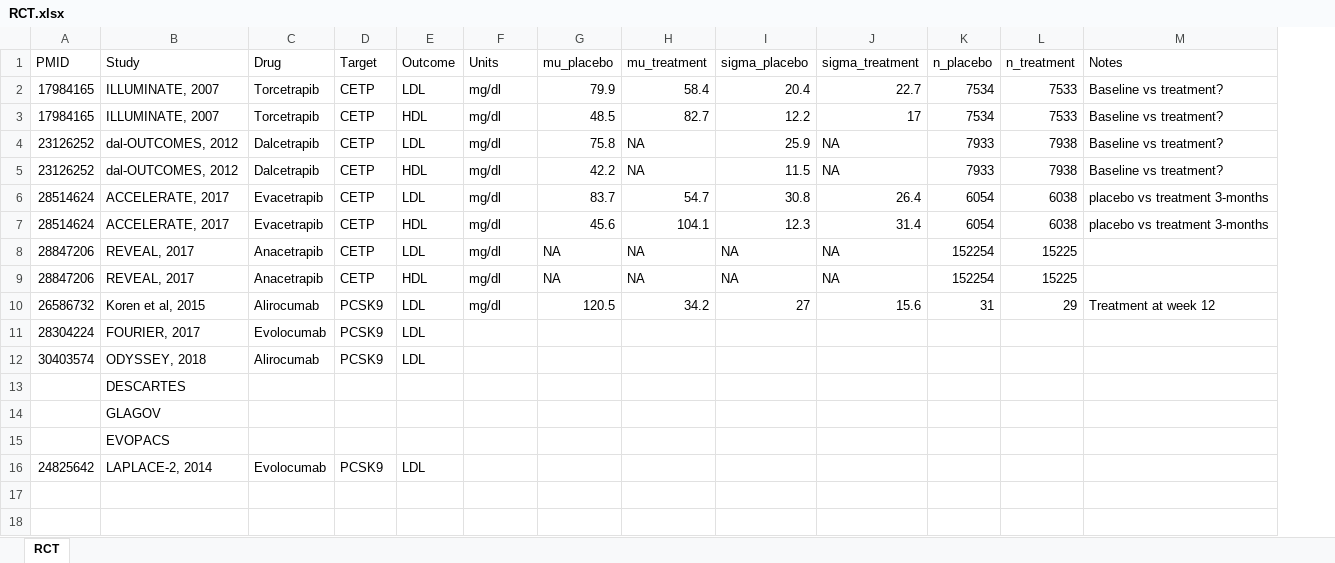
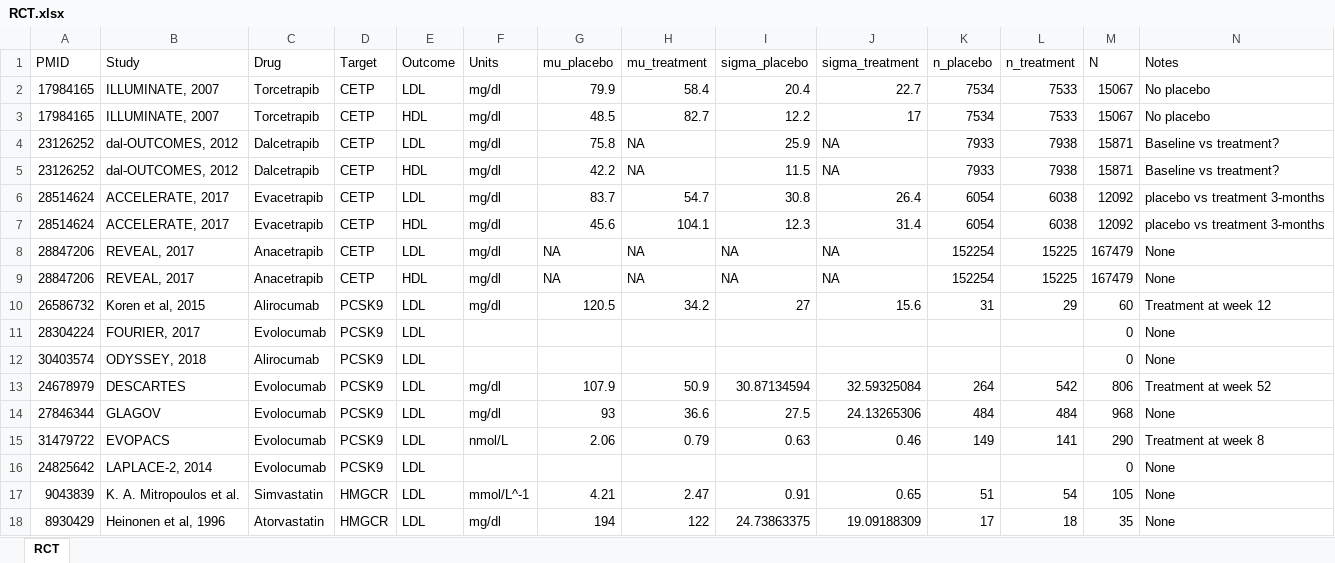
Before and after one commit to MRCIEU/varGWAS-ukbb-biomarkers, an Excel workbook: RCT.xlsx, sheet RCT, drawn as a sheet; values as stored, in another font and other column widths than the file's, no borders; removed rows and columns are numbered as before the commit, all else as after; the diff names each change by its address in the sheet, - before the commit and + after, or states it on an @@ line.

```diff
--- a/RCT.xlsx (sheet RCT)
+++ b/RCT.xlsx (sheet RCT)
+column M (N), rows 2-12: 15067 | 15067 | 15871 | 15871 | 12092 | 12092 | 167479 | 167479 | 60 | 0 | 0; row 16: 0
-N2:N3 (Notes): Baseline vs treatment?
+N2:N3 (Notes): No placebo
-N8:N9 (Notes): (empty)
+N8:N9 (Notes): None
-N11:N12 (Notes): (empty)
+N11:N12 (Notes): None
-row 13:  | DESCARTES
-row 14:  | GLAGOV
-row 15:  | EVOPACS
+row 13: 24678979 | DESCARTES | Evolocumab | PCSK9 | LDL | mg/dl | 107.9 | 50.9 | 30.87134594 | 32.59325084 | 264 | 542 | 806 | Treatment at week 52
+row 14: 27846344 | GLAGOV | Evolocumab | PCSK9 | LDL | mg/dl | 93 | 36.6 | 27.5 | 24.13265306 | 484 | 484 | 968 | None
+row 15: 31479722 | EVOPACS | Evolocumab | PCSK9 | LDL | nmol/L | 2.06 | 0.79 | 0.63 | 0.46 | 149 | 141 | 290 | Treatment at week 8
-N16 (Notes): (empty)
+N16 (Notes): None
+row 17: 9043839 | K. A. Mitropoulos et al. | Simvastatin | HMGCR | LDL | mmol/L^-1 | 4.21 | 2.47 | 0.91 | 0.65 | 51 | 54 | 105 | None
+row 18: 8930429 | Heinonen et al, 1996 | Atorvastatin | HMGCR | LDL | mg/dl | 194 | 122 | 24.73863375 | 19.09188309 | 17 | 18 | 35 | None
```
Also changed, not shown: 3 other files.
